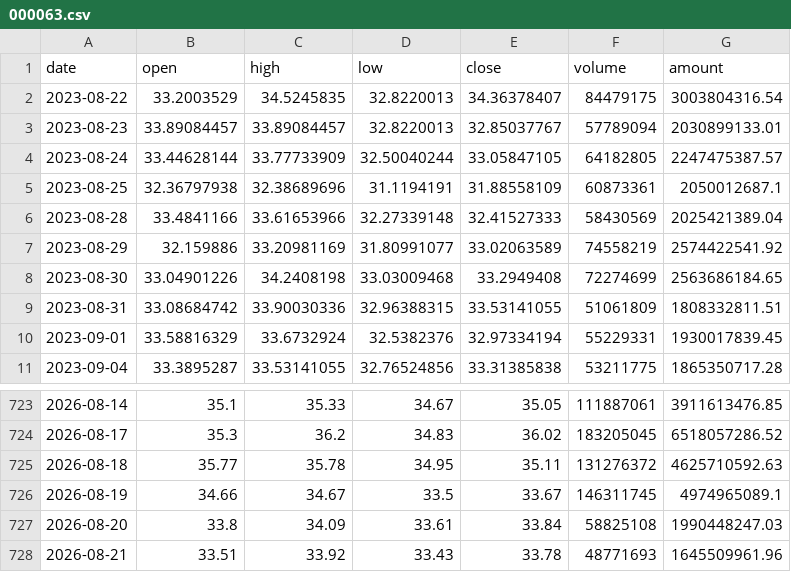
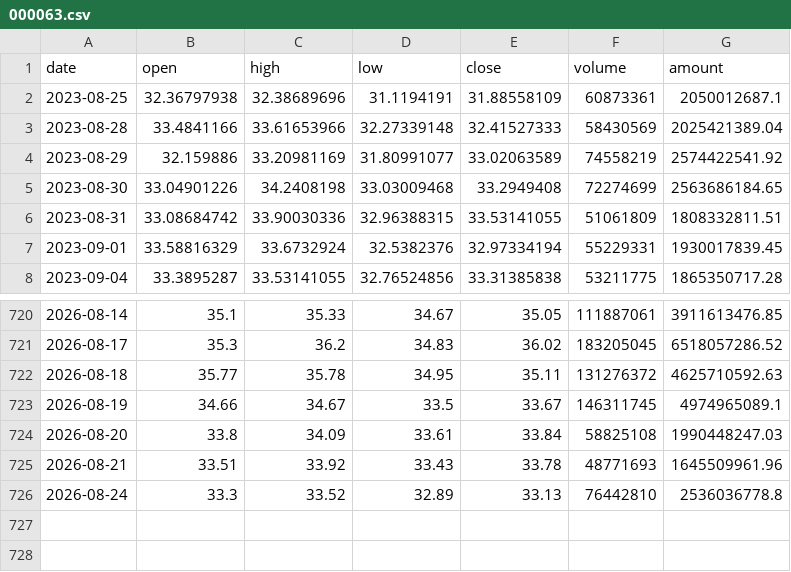
Before and after one commit to SHG4666/ashare-quant-app, a CSV file: cloud_data/watchlist_history/000063.csv, drawn as a sheet; only a part is shown, gaps mark what is left out; removed rows and columns are numbered as before the commit, all else as after; the diff names each change by its address in the sheet, - before the commit and + after, or states it on an @@ line.

```diff
--- a/cloud_data/watchlist_history/000063.csv
+++ b/cloud_data/watchlist_history/000063.csv
-row 2: 2023-08-22 | 33.2003529 | 34.5245835 | 32.8220013 | 34.36378407 | 84479175 | 3003804316.54
-row 3: 2023-08-23 | 33.89084457 | 33.89084457 | 32.8220013 | 32.85037767 | 57789094 | 2030899133.01
-row 4: 2023-08-24 | 33.44628144 | 33.77733909 | 32.50040244 | 33.05847105 | 64182805 | 2247475387.57
+row 726: 2026-08-24 | 33.3 | 33.52 | 32.89 | 33.13 | 76442810 | 2536036778.8
```
Also changed, not shown: cloud_data/watchlist_history/001287.csv, cloud_data/watchlist_history/002049.csv, 30 other files.
